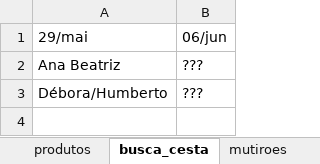
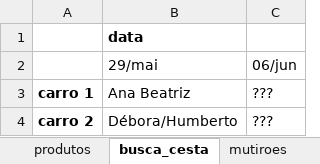
Before and after one commit to renato-favarin/web_app_CSA, an Excel workbook: data/csa_pindorama.xlsx, sheet busca_cesta, drawn as a sheet; values as stored, in another font and other column widths than the file's, no borders; addresses are those after the commit; the diff names each change by its address in the sheet, - before the commit and + after, or states it on an @@ line.

```diff
--- a/data/csa_pindorama.xlsx (sheet busca_cesta)
+++ b/data/csa_pindorama.xlsx (sheet busca_cesta)
+column A, rows 3-4: carro 1 | carro 2
+row 1:  | data
```
Also changed, not shown: sheet info_nutricional, sheet info_nutricional_completar, sheet mutiroes, sheet produtos, 2 other files.
